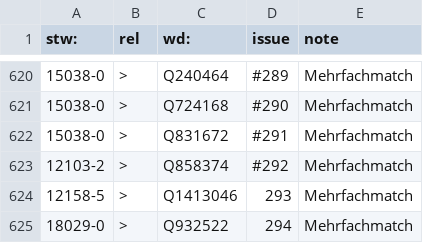
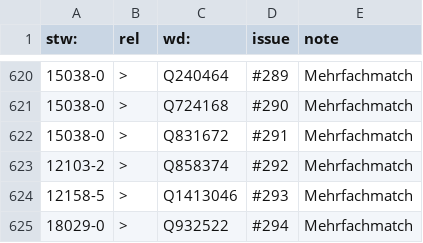
Before and after one commit to zbw/stw-mappings, a CSV file: var/wikidata/exception.add.csv, drawn as a sheet; only a part is shown, gaps mark what is left out.

Commit message:
Update exception.add.csv

```diff
--- a/var/wikidata/exception.add.csv
+++ b/var/wikidata/exception.add.csv
@@ -623,3 +623,3 @@ stw:,rel,wd:,issue,note
 12103-2,>,Q858374,#292,Mehrfachmatch
-12158-5,>,Q1413046,293,Mehrfachmatch
-18029-0,>,Q932522,294,Mehrfachmatch
+12158-5,>,Q1413046,#293,Mehrfachmatch
+18029-0,>,Q932522,#294,Mehrfachmatch
```
